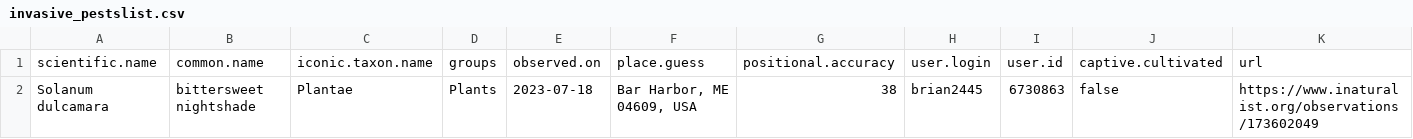
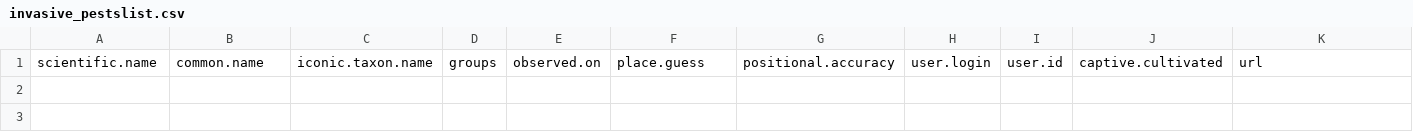
Before and after one commit to Kylelima21/npf_cb_project, a CSV file: email_alerts/outputs/invasive_pestslist.csv, drawn as a sheet; only a part is shown; rows hold the shown columns only; the diff names each change by its address in the sheet, - before the commit and + after, or states it on an @@ line.

```diff
--- a/email_alerts/outputs/invasive_pestslist.csv
+++ b/email_alerts/outputs/invasive_pestslist.csv
-row 2: Solanum dulcamara | bittersweet nightshade | Plantae | Plants | 2023-07-18 | Bar Harbor, ME 04609, USA | 38 | brian2445 | 6730863 | false | https://www.inaturalist.org/observations/173602049
```
Also changed, not shown: email_alerts/outputs/rare_specieslist.csv, email_alerts/outputs/te_specieslist.csv, 1 other file.
